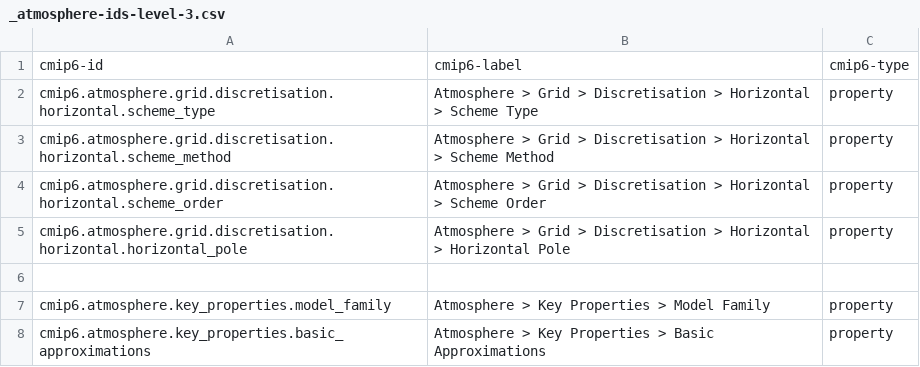
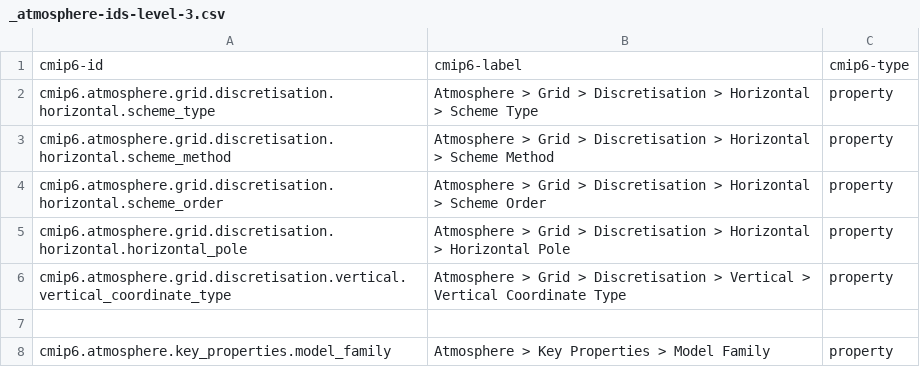
Before and after one commit to ES-DOC/cmip6-specializations-atmos, a CSV file: _atmosphere-ids-level-3.csv, drawn as a sheet; only a part is shown; the shorter side is filled out with more unchanged rows.

Commit message:
atmosphere_key_properties.py: added resolution information: horizontal, vertical and temporal

```diff
--- a/_atmosphere-ids-level-3.csv
+++ b/_atmosphere-ids-level-3.csv
@@ -5,2 +5,3 @@ cmip6.atmosphere.grid.discretisation.horizontal.scheme_order, Atmosphere > Grid
 cmip6.atmosphere.grid.discretisation.horizontal.horizontal_pole, Atmosphere > Grid > Discretisation > Horizontal > Horizontal Pole, property
+cmip6.atmosphere.grid.discretisation.vertical.vertical_coordinate_type, Atmosphere > Grid > Discretisation > Vertical > Vertical Coordinate Type, property
 , ,
```
Also changed, not shown: 4 other files.
